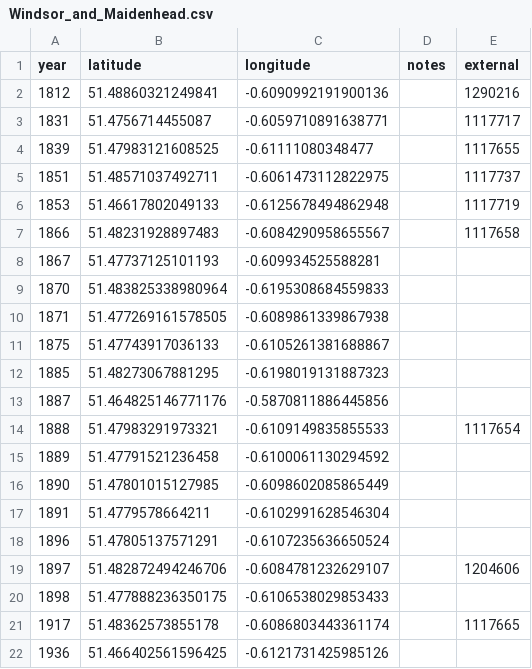
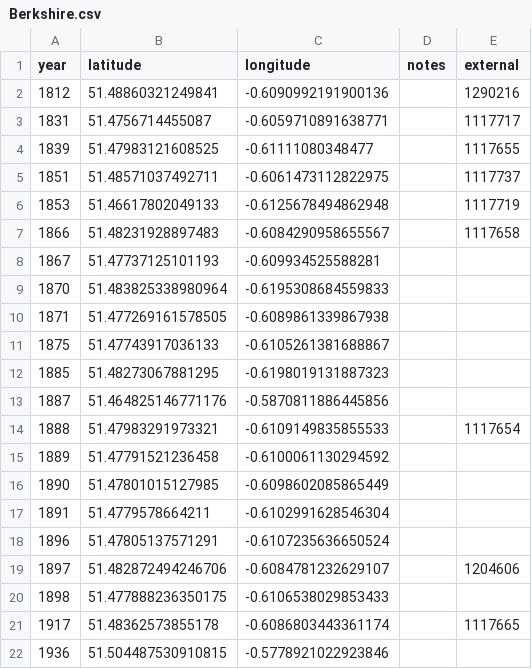
Before and after one commit to aelmekeev/year-on-facade, a CSV file: csv/UK/Berkshire.csv (was csv/UK/Windsor_and_Maidenhead.csv), drawn as a sheet.

```diff
--- a/csv/UK/Windsor_and_Maidenhead.csv
+++ b/csv/UK/Berkshire.csv
@@ -21,2 +21,2 @@ year,latitude,longitude,notes,external
 1917,51.48362573855178,-0.6086803443361174,,1117665
-1936,51.466402561596425,-0.6121731425985126,,
+1936,51.504487530910815,-0.5778921022923846,,
```
Also changed, not shown: 22 other files.
